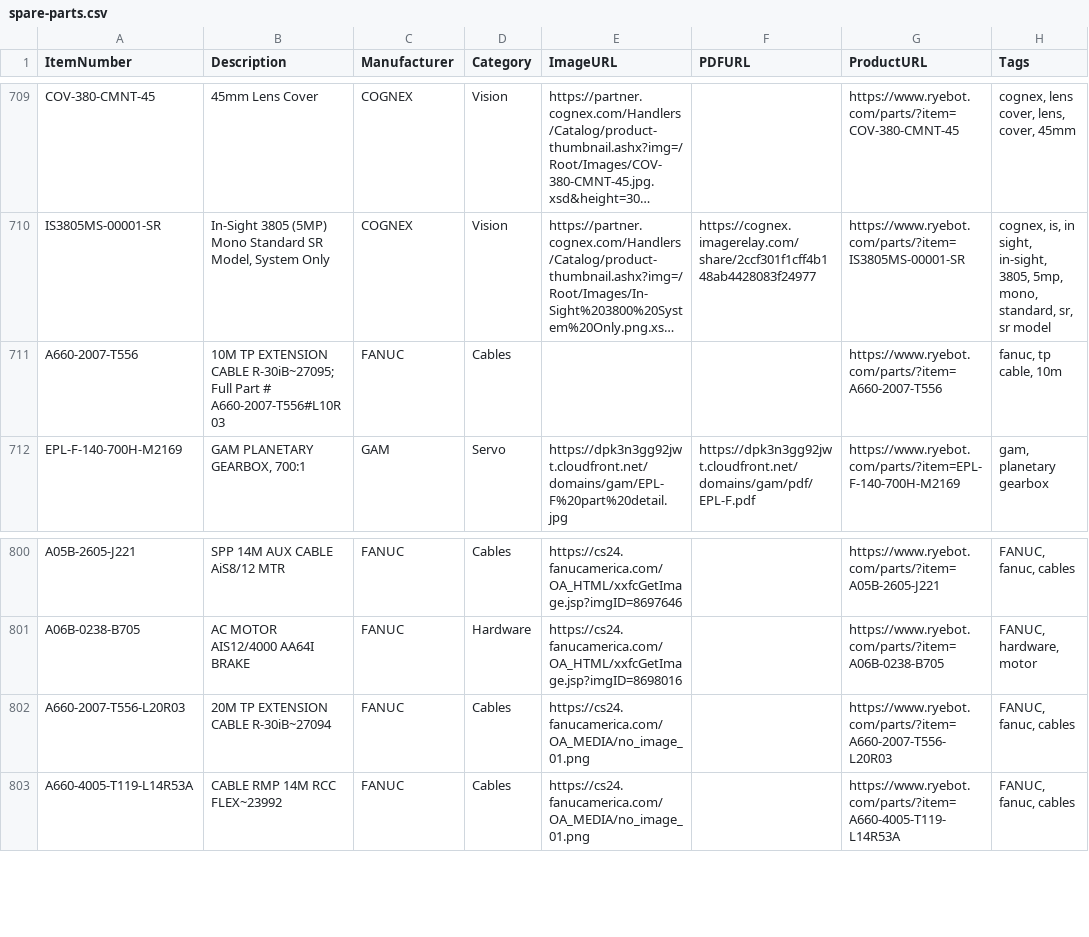
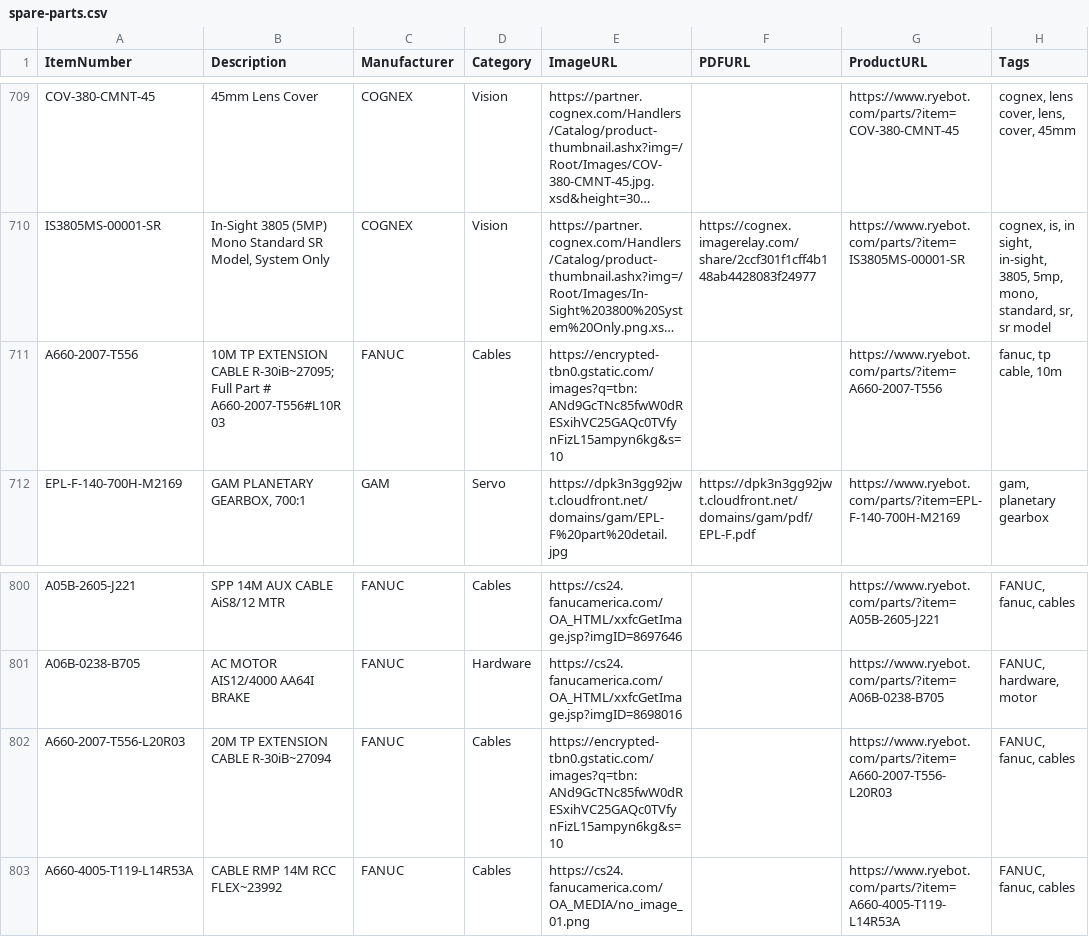
Before and after one commit to ryedesign/spare-parts-assets, a CSV file: spare-parts.csv, drawn as a sheet; only a part is shown, gaps mark what is left out; long unchanged cells end in …; the diff names each change by its address in the sheet, - before the commit and + after, or states it on an @@ line.

Commit message:
Add new parts, images, and PDFs

```diff
--- a/spare-parts.csv
+++ b/spare-parts.csv
-E711 (ImageURL): (empty)
+E711 (ImageURL): https://encrypted-tbn0.gstatic.com/images?q=tbn:ANd9GcTNc85fwW0dRESxihVC25GAQc0TVfynFizL15ampyn6kg&s=10
-E802 (ImageURL): https://cs24.fanucamerica.com/OA_MEDIA/no_image_01.png
+E802 (ImageURL): https://encrypted-tbn0.gstatic.com/images?q=tbn:ANd9GcTNc85fwW0dRESxihVC25GAQc0TVfynFizL15ampyn6kg&s=10
```
